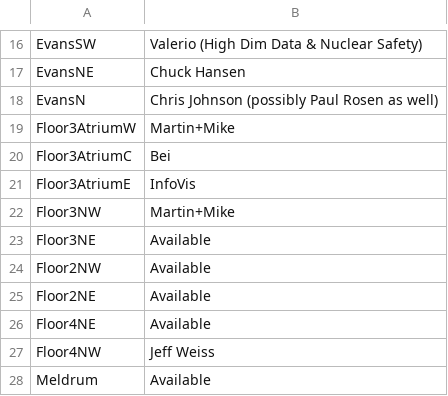
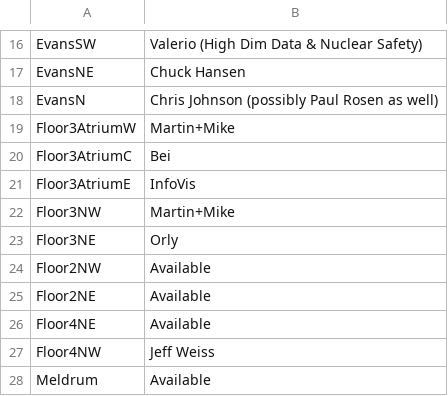
Before and after one commit to alex-r-bigelow/scix-map, a CSV file: spaceAssignments.csv, drawn as a sheet; only a part is shown, gaps mark what is left out.

Commit message:
Update spaceAssignments.csv

```diff
--- a/spaceAssignments.csv
+++ b/spaceAssignments.csv
@@ -22,3 +22,3 @@ Floor3AtriumE,InfoVis
 Floor3NW,Martin+Mike
-Floor3NE,Available
+Floor3NE,Orly
 Floor2NW,Available
```
